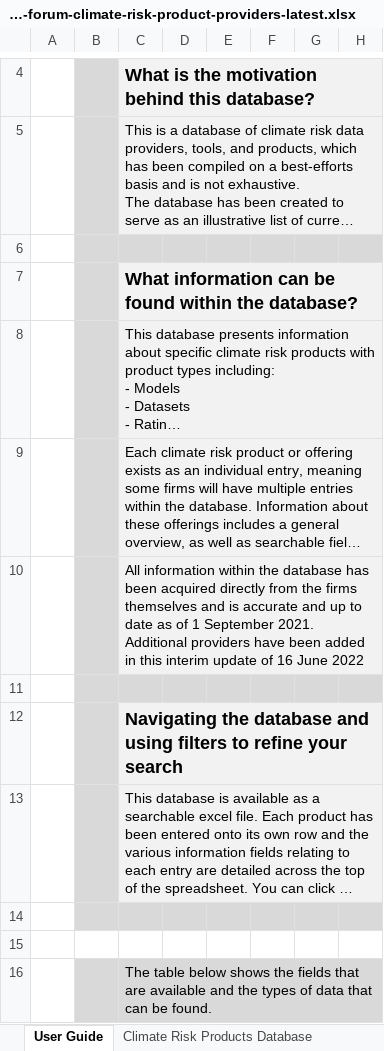
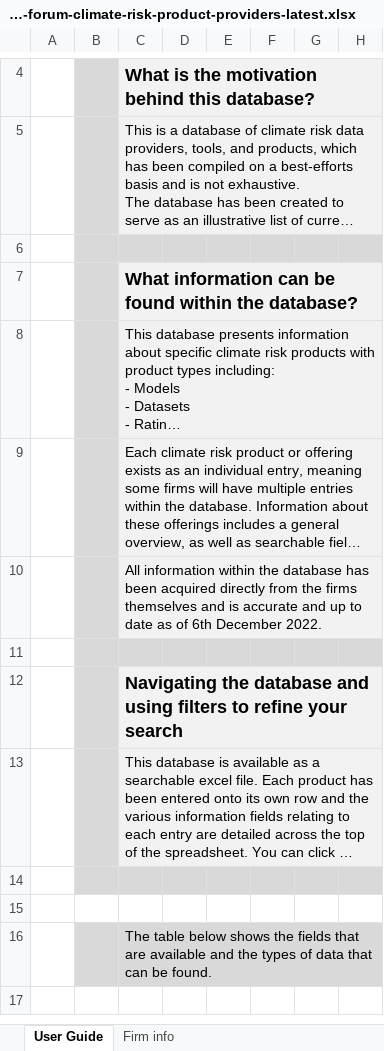
Before and after one commit to JohnAdders/climate_narrative, an Excel workbook: inst/www/climate-financial-risk-forum-climate-risk-product-providers-latest.xlsx, sheet User Guide, drawn as a sheet; only a part is shown, gaps mark what is left out; the shorter side is filled out with more unchanged rows; long unchanged cells end in …; values as stored, in another font and other column widths than the file's, no borders; the diff names each change by its address in the sheet, - before the commit and + after, or states it on an @@ line.

Commit message:
Update products spreadsheet to Dec 2022

```diff
--- a/inst/www/climate-financial-risk-forum-climate-risk-product-providers-latest.xlsx (sheet User Guide)
+++ b/inst/www/climate-financial-risk-forum-climate-risk-product-providers-latest.xlsx (sheet User Guide)
-sheet tab: Climate Risk Products Database
+sheet tab: Firm info
-C10: …as of 1 September 2021. Additional providers have been added in this interim update of 16 June 2022
+C10: …as of 6th December 2022.
```
Also changed, not shown: charts or pictures.
